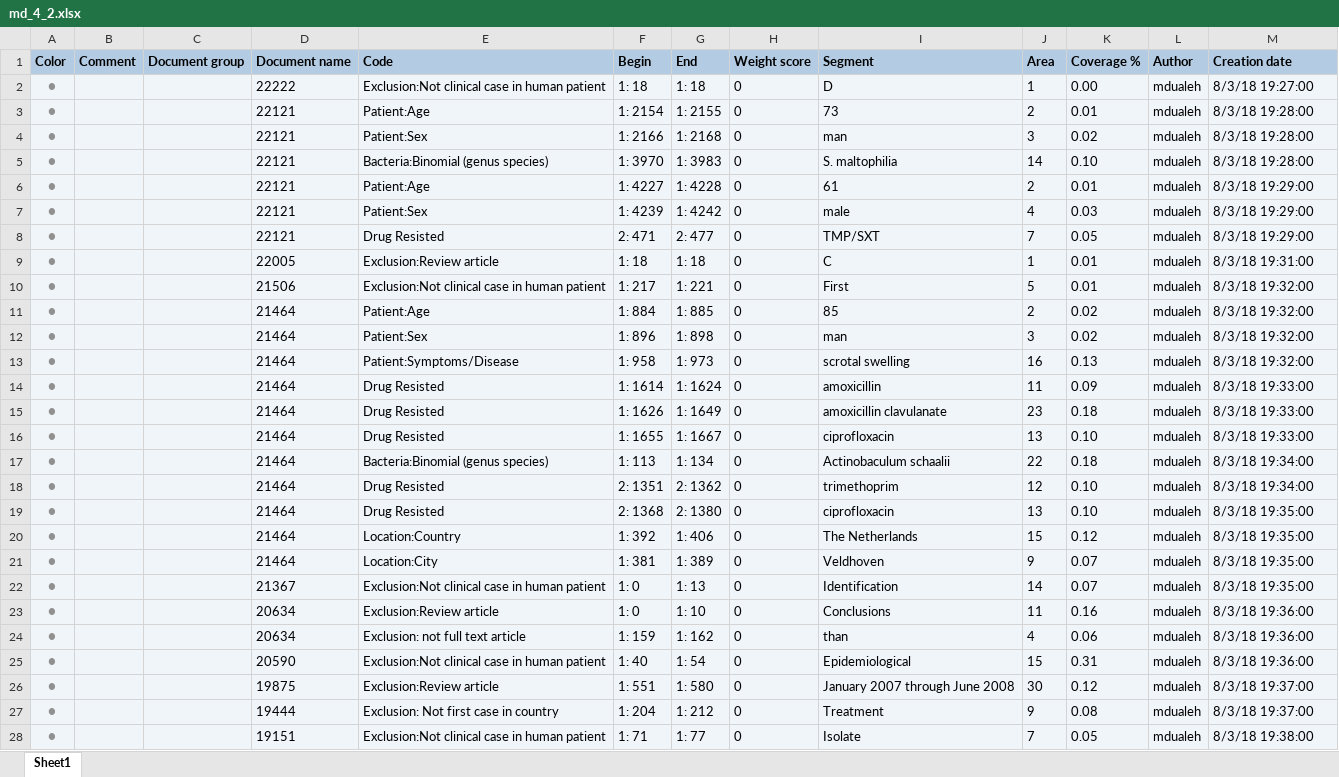
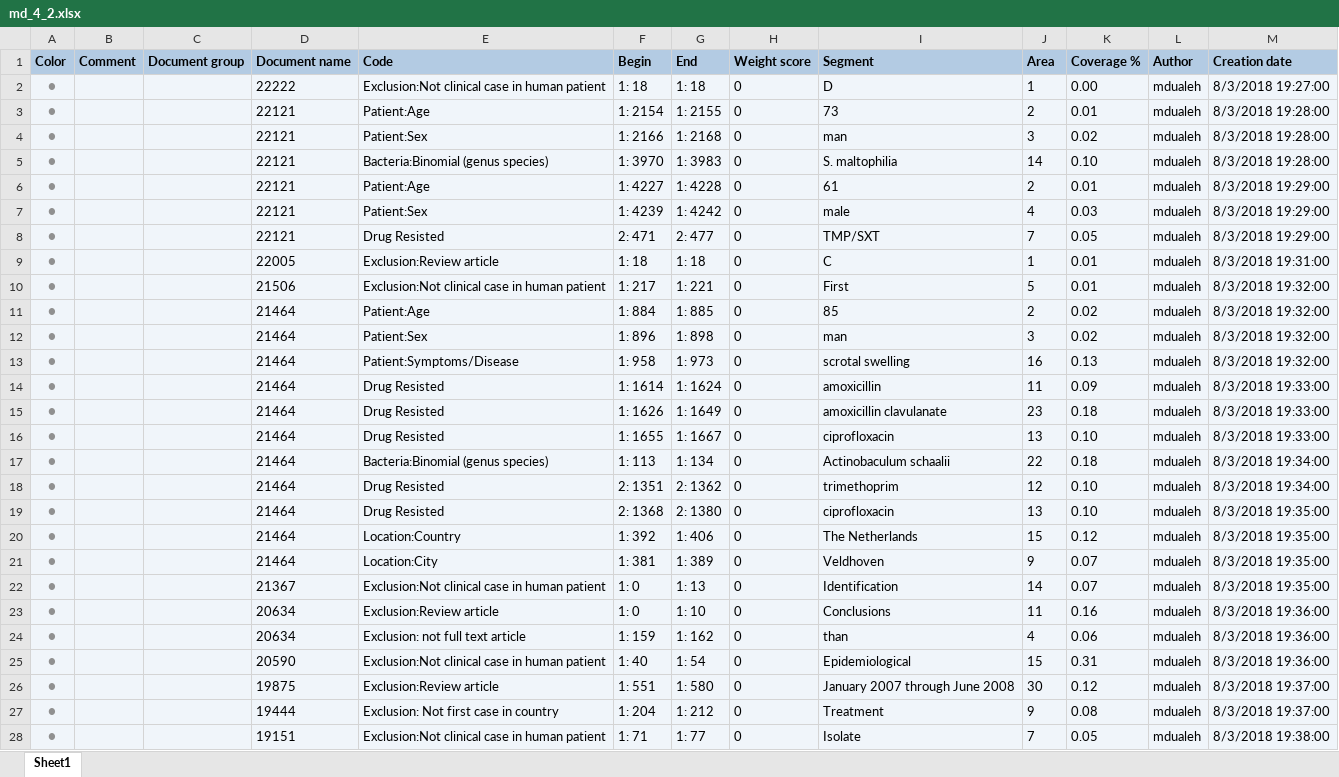
Before and after one commit to ecohealthalliance/amr-db, an Excel workbook: data/coded_segments/md_4_2.xlsx, sheet Sheet1, drawn as a sheet; only a part is shown; values as stored, in another font and other column widths than the file's, no borders; the diff covers the shown part only; the diff names each change by its address in the sheet, - before the commit and + after, or states it on an @@ line.

```diff
--- a/data/coded_segments/md_4_2.xlsx (sheet Sheet1)
+++ b/data/coded_segments/md_4_2.xlsx (sheet Sheet1)
-M2 (Creation date): 8/3/18 19:27:00
+M2 (Creation date): 8/3/2018 19:27:00
-M3:M5 (Creation date): 8/3/18 19:28:00
+M3:M5 (Creation date): 8/3/2018 19:28:00
-M6:M8 (Creation date): 8/3/18 19:29:00
+M6:M8 (Creation date): 8/3/2018 19:29:00
-M9 (Creation date): 8/3/18 19:31:00
+M9 (Creation date): 8/3/2018 19:31:00
-M10:M13 (Creation date): 8/3/18 19:32:00
+M10:M13 (Creation date): 8/3/2018 19:32:00
-M14:M16 (Creation date): 8/3/18 19:33:00
+M14:M16 (Creation date): 8/3/2018 19:33:00
-M17:M18 (Creation date): 8/3/18 19:34:00
+M17:M18 (Creation date): 8/3/2018 19:34:00
-M19:M22 (Creation date): 8/3/18 19:35:00
+M19:M22 (Creation date): 8/3/2018 19:35:00
-M23:M25 (Creation date): 8/3/18 19:36:00
+M23:M25 (Creation date): 8/3/2018 19:36:00
-M26:M27 (Creation date): 8/3/18 19:37:00
+M26:M27 (Creation date): 8/3/2018 19:37:00
-M28 (Creation date): 8/3/18 19:38:00
+M28 (Creation date): 8/3/2018 19:38:00
```
Also changed, not shown: 158 edited cells elsewhere in this sheet, data/coded_segments/aw_1_1.xlsx, data/coded_segments/bw_1_1.xlsx, 16 other files.
